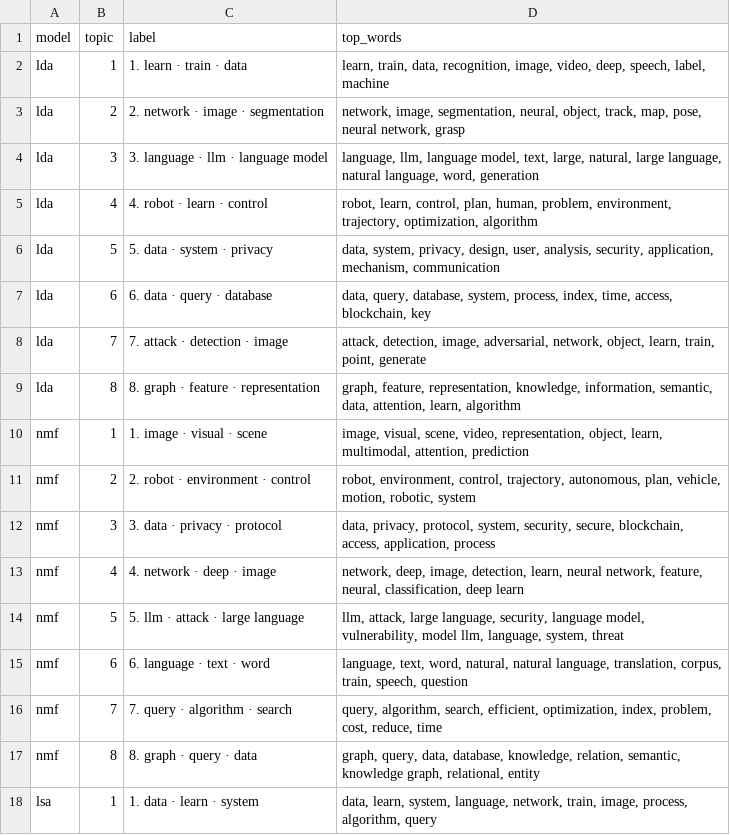
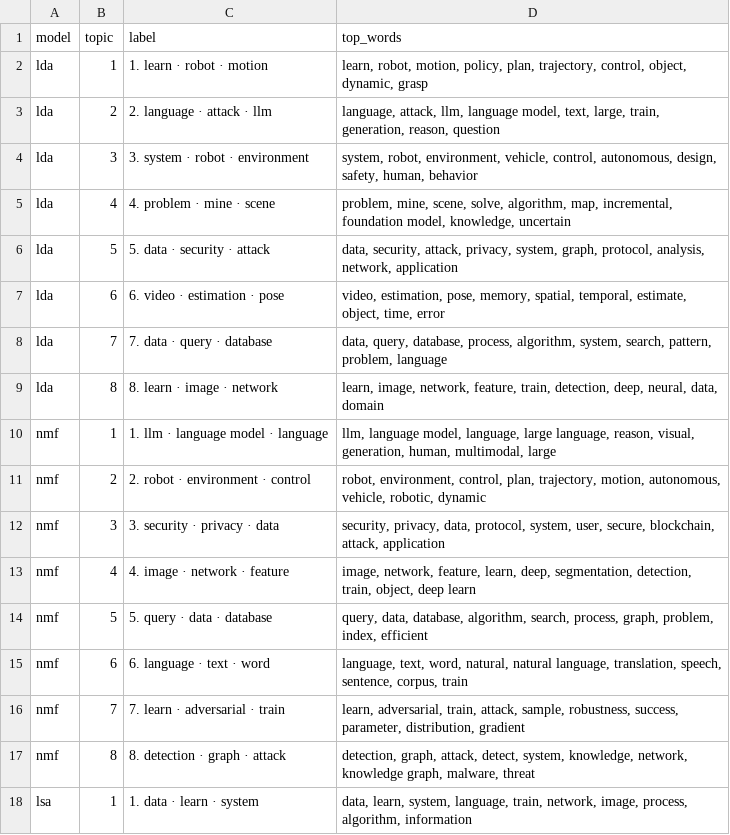
Before and after one commit to IlyaShaposhnikov/topic-lens, a CSV file: artifacts/demo/topics.csv, drawn as a sheet; only a part is shown; the diff covers the shown part only.

```diff
--- a/artifacts/demo/topics.csv
+++ b/artifacts/demo/topics.csv
@@ -1,18 +1,18 @@
 model,topic,label,top_words
-lda,1,1. learn · train · data,"learn, train, data, recognition, image, video, deep, speech, label, machine"
-lda,2,2. network · image · segmentation,"network, image, segmentation, neural, object, track, map, pose, neural network, grasp"
-lda,3,3. language · llm · language model,"language, llm, language model, text, large, natural, large language, natural language, word, generation"
-lda,4,4. robot · learn · control,"robot, learn, control, plan, human, problem, environment, trajectory, optimization, algorithm"
-lda,5,5. data · system · privacy,"data, system, privacy, design, user, analysis, security, application, mechanism, communication"
-lda,6,6. data · query · database,"data, query, database, system, process, index, time, access, blockchain, key"
-lda,7,7. attack · detection · image,"attack, detection, image, adversarial, network, object, learn, train, point, generate"
-lda,8,8. graph · feature · representation,"graph, feature, representation, knowledge, information, semantic, data, attention, learn, algorithm"
-nmf,1,1. image · visual · scene,"image, visual, scene, video, representation, object, learn, multimodal, attention, prediction"
-nmf,2,2. robot · environment · control,"robot, environment, control, trajectory, autonomous, plan, vehicle, motion, robotic, system"
-nmf,3,3. data · privacy · protocol,"data, privacy, protocol, system, security, secure, blockchain, access, application, process"
-nmf,4,4. network · deep · image,"network, deep, image, detection, learn, neural network, feature, neural, classification, deep learn"
-nmf,5,5. llm · attack · large language,"llm, attack, large language, security, language model, vulnerability, model llm, language, system, threat"
-nmf,6,6. language · text · word,"language, text, word, natural, natural language, translation, corpus, train, speech, question"
-nmf,7,7. query · algorithm · search,"query, algorithm, search, efficient, optimization, index, problem, cost, reduce, time"
-nmf,8,8. graph · query · data,"graph, query, data, database, knowledge, relation, semantic, knowledge graph, relational, entity"
-lsa,1,1. data · learn · system,"data, learn, system, language, network, train, image, process, algorithm, query"
+lda,1,1. learn · robot · motion,"learn, robot, motion, policy, plan, trajectory, control, object, dynamic, grasp"
+lda,2,2. language · attack · llm,"language, attack, llm, language model, text, large, train, generation, reason, question"
+lda,3,3. system · robot · environment,"system, robot, environment, vehicle, control, autonomous, design, safety, human, behavior"
+lda,4,4. problem · mine · scene,"problem, mine, scene, solve, algorithm, map, incremental, foundation model, knowledge, uncertain"
+lda,5,5. data · security · attack,"data, security, attack, privacy, system, graph, protocol, analysis, network, application"
+lda,6,6. video · estimation · pose,"video, estimation, pose, memory, spatial, temporal, estimate, object, time, error"
+lda,7,7. data · query · database,"data, query, database, process, algorithm, system, search, pattern, problem, language"
+lda,8,8. learn · image · network,"learn, image, network, feature, train, detection, deep, neural, data, domain"
+nmf,1,1. llm · language model · language,"llm, language model, language, large language, reason, visual, generation, human, multimodal, large"
+nmf,2,2. robot · environment · control,"robot, environment, control, plan, trajectory, motion, autonomous, vehicle, robotic, dynamic"
+nmf,3,3. security · privacy · data,"security, privacy, data, protocol, system, user, secure, blockchain, attack, application"
+nmf,4,4. image · network · feature,"image, network, feature, learn, deep, segmentation, detection, train, object, deep learn"
+nmf,5,5. query · data · database,"query, data, database, algorithm, search, process, graph, problem, index, efficient"
+nmf,6,6. language · text · word,"language, text, word, natural, natural language, translation, speech, sentence, corpus, train"
+nmf,7,7. learn · adversarial · train,"learn, adversarial, train, attack, sample, robustness, success, parameter, distribution, gradient"
+nmf,8,8. detection · graph · attack,"detection, graph, attack, detect, system, knowledge, network, knowledge graph, malware, threat"
+lsa,1,1. data · learn · system,"data, learn, system, language, train, network, image, process, algorithm, information"
```
Also changed, not shown: 12 edited cells elsewhere in this file, artifacts/demo/matches.csv, artifacts/demo/metrics.csv, 11 other files.
